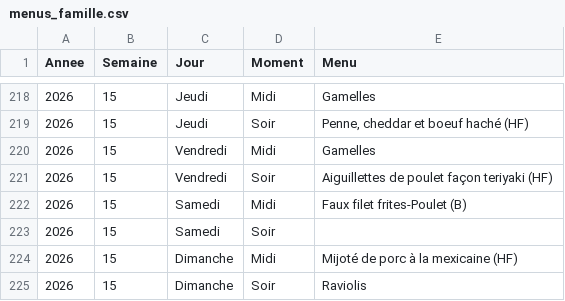
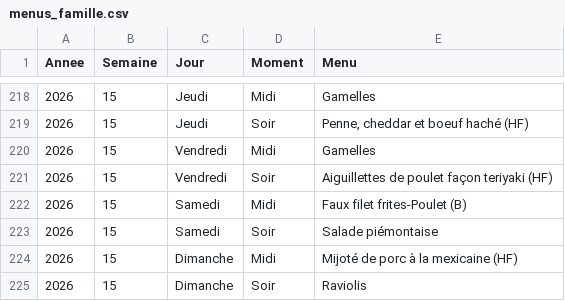
Before and after one commit to stephane0254-png/menus, a CSV file: menus_famille.csv, drawn as a sheet; only a part is shown, gaps mark what is left out.

Commit message:
Mise à jour des menus

```diff
--- a/menus_famille.csv
+++ b/menus_famille.csv
@@ -222,3 +222,3 @@ Annee,Semaine,Jour,Moment,Menu
 2026,15,Samedi,Midi,Faux filet frites-Poulet (B)
-2026,15,Samedi,Soir,
+2026,15,Samedi,Soir,Salade piémontaise
 2026,15,Dimanche,Midi,Mijoté de porc à la mexicaine (HF)
```
